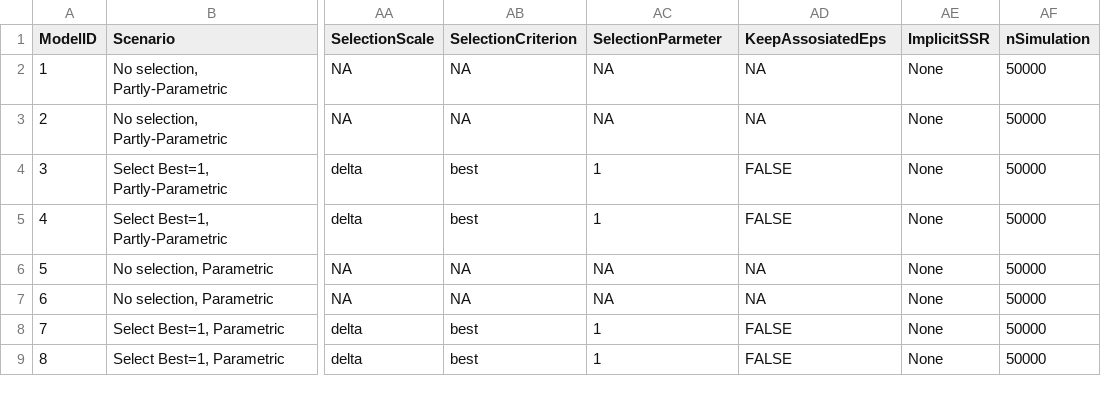
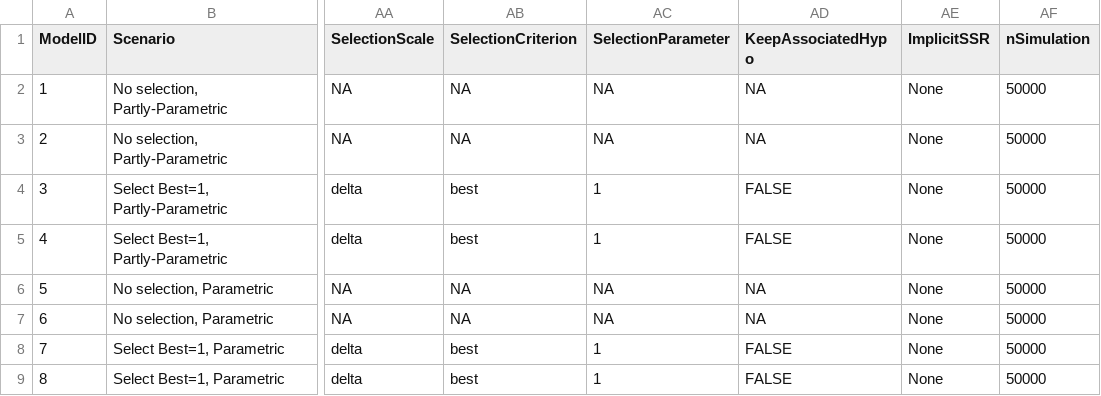
Before and after one commit to Cytel-Inc/AdaptiveGMCP, a CSV file: internalData/Inp_CER_Bin_1ep3arms-CYTPUNLP0891.csv, drawn as a sheet; only a part is shown, gaps mark what is left out; the diff names each change by its address in the sheet, - before the commit and + after, or states it on an @@ line.

Commit message:
- Updated header names in input CSV files from "SelectionParmeter" to "SelectionParameter" and "KeepAssosiatedEps" to "KeepAssociatedHypo" - Added deprecation notes in the documentation for obsolete parameters.

```diff
--- a/internalData/Inp_CER_Bin_1ep3arms-CYTPUNLP0891.csv
+++ b/internalData/Inp_CER_Bin_1ep3arms-CYTPUNLP0891.csv
-AC1: SelectionParmeter
+AC1: SelectionParameter
-AD1: KeepAssosiatedEps
+AD1: KeepAssociatedHypo
```
Also changed, not shown: internalData/Inp_CER_Bin_1ep3arms.csv, internalData/Inp_CER_Bin_2eps.csv, 18 other files.
